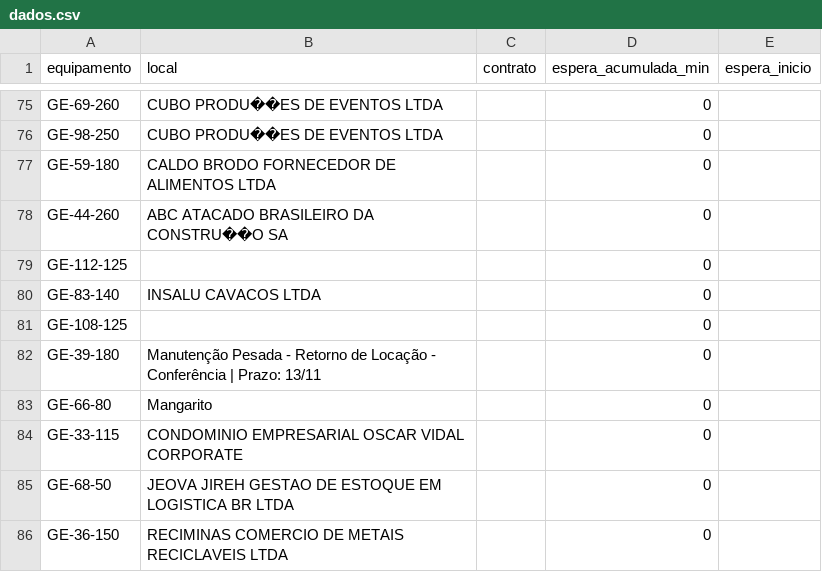
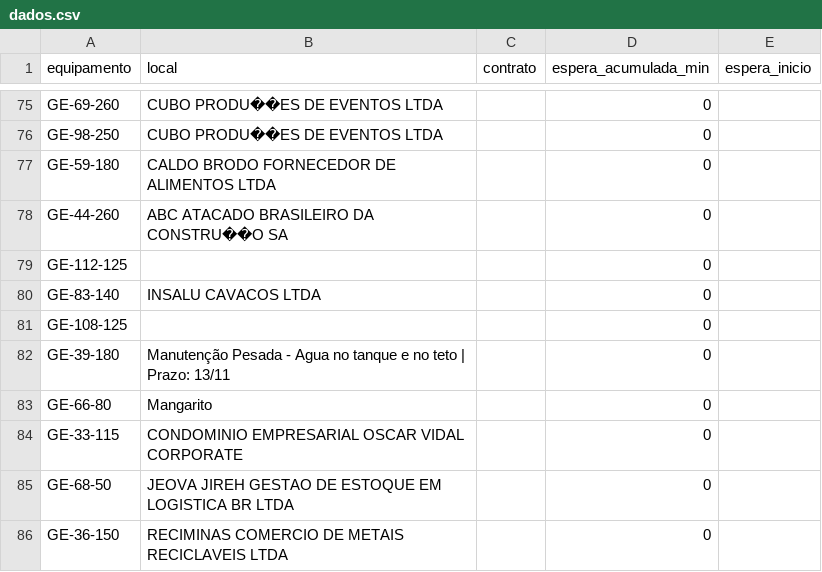
Before and after one commit to milwardarthur-prog/testemanut, a CSV file: dados.csv, drawn as a sheet; only a part is shown, gaps mark what is left out.

Commit message:
Atualização automática via SiteManut

```diff
--- a/dados.csv
+++ b/dados.csv
@@ -81,3 +81,3 @@ GE-83-140,INSALU CAVACOS LTDA,,0,
 GE-108-125,,,0,
-GE-39-180,Manutenção Pesada - Retorno de Locação - Conferência | Prazo: 13/11,,0,
+GE-39-180,Manutenção Pesada - Agua no tanque e no teto | Prazo: 13/11,,0,
 GE-66-80,Mangarito,,0,
```
